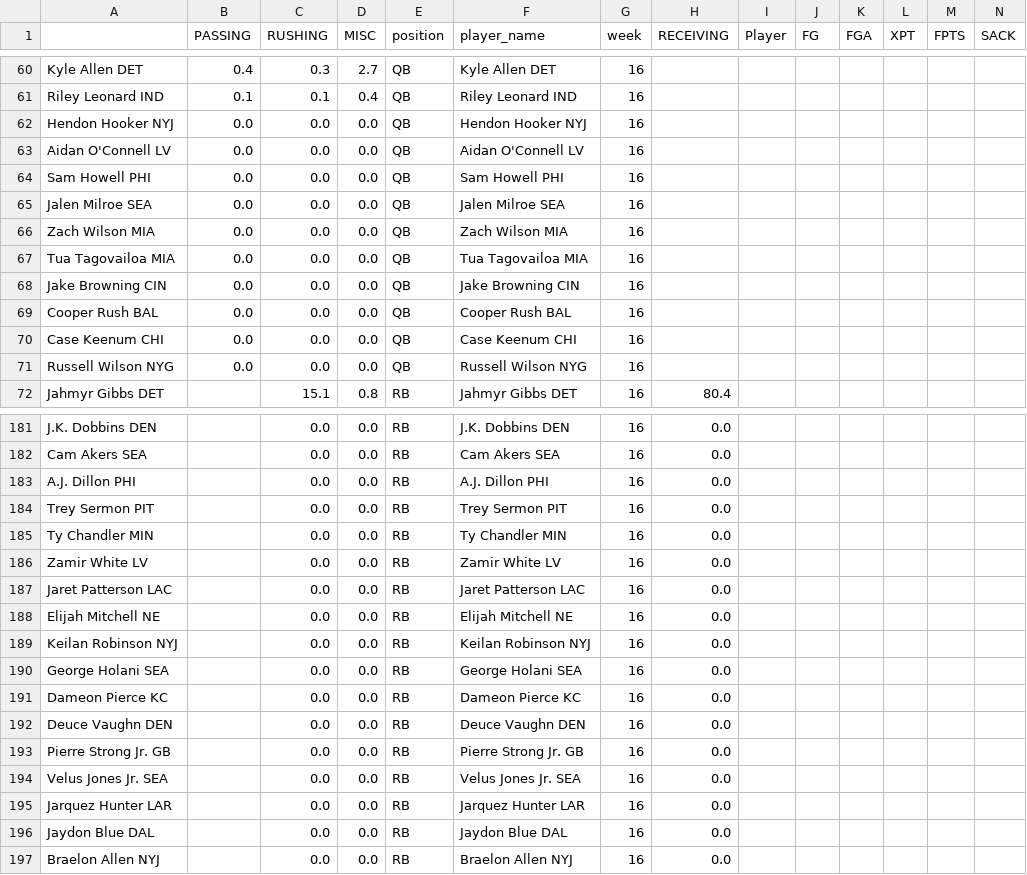
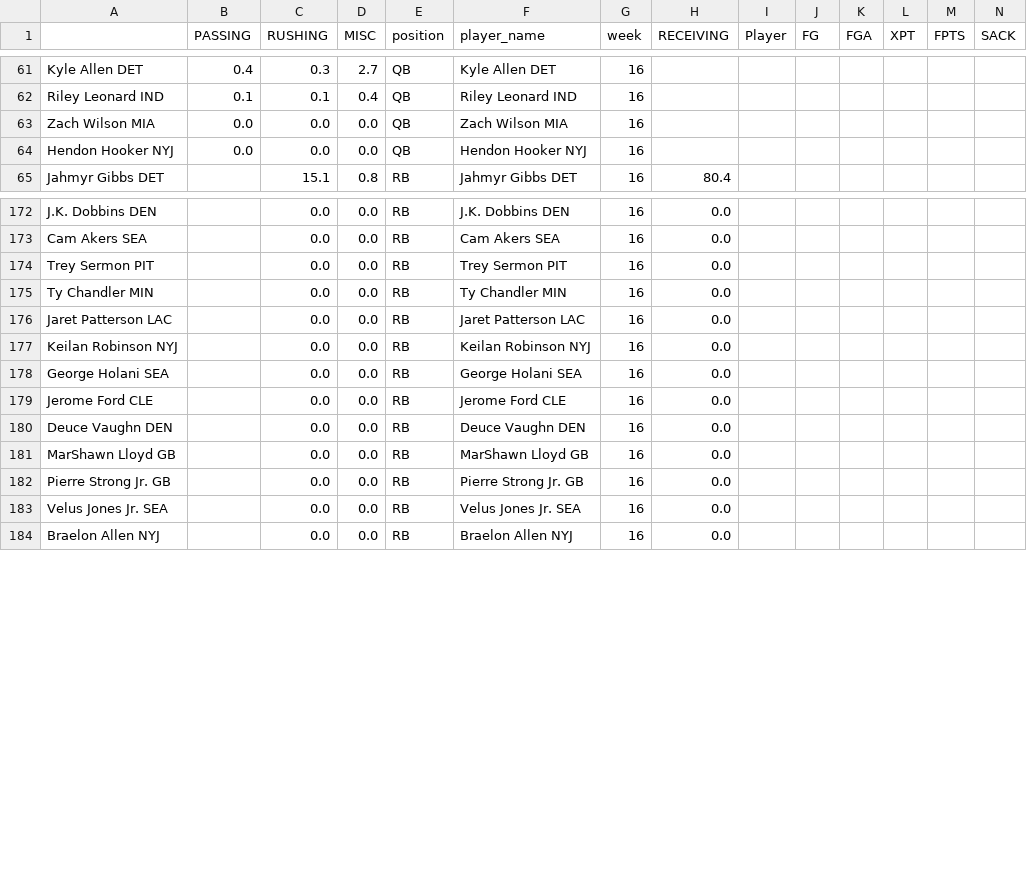
Before and after one commit to msrtliw2/fantasy-lineup-picker, a CSV file: data/projections_week_16.csv, drawn as a sheet; only a part is shown, gaps mark what is left out; removed rows and columns are numbered as before the commit, all else as after; rows hold the shown columns only; the diff covers the shown part only; the diff names each change by its address in the sheet, - before the commit and + after, or states it on an @@ line.

```diff
--- a/data/projections_week_16.csv
+++ b/data/projections_week_16.csv
@@ row 66 moved to row 63: Zach Wilson MIA @@
-row 63: Aidan O'Connell LV | 0.0 | 0.0 | 0.0 | QB | Aidan O'Connell LV | 16
-row 64: Sam Howell PHI | 0.0 | 0.0 | 0.0 | QB | Sam Howell PHI | 16
-row 65: Jalen Milroe SEA | 0.0 | 0.0 | 0.0 | QB | Jalen Milroe SEA | 16
-row 67: Tua Tagovailoa MIA | 0.0 | 0.0 | 0.0 | QB | Tua Tagovailoa MIA | 16
-row 68: Jake Browning CIN | 0.0 | 0.0 | 0.0 | QB | Jake Browning CIN | 16
-row 69: Cooper Rush BAL | 0.0 | 0.0 | 0.0 | QB | Cooper Rush BAL | 16
-row 70: Case Keenum CHI | 0.0 | 0.0 | 0.0 | QB | Case Keenum CHI | 16
-row 71: Russell Wilson NYG | 0.0 | 0.0 | 0.0 | QB | Russell Wilson NYG | 16
-row 183: A.J. Dillon PHI |  | 0.0 | 0.0 | RB | A.J. Dillon PHI | 16 | 0.0
-row 186: Zamir White LV |  | 0.0 | 0.0 | RB | Zamir White LV | 16 | 0.0
-row 188: Elijah Mitchell NE |  | 0.0 | 0.0 | RB | Elijah Mitchell NE | 16 | 0.0
-A179: Dameon Pierce KC
+A179: Jerome Ford CLE
-F179 (player_name): Dameon Pierce KC
+F179 (player_name): Jerome Ford CLE
+row 181: MarShawn Lloyd GB |  | 0.0 | 0.0 | RB | MarShawn Lloyd GB | 16 | 0.0
-row 195: Jarquez Hunter LAR |  | 0.0 | 0.0 | RB | Jarquez Hunter LAR | 16 | 0.0
-row 196: Jaydon Blue DAL |  | 0.0 | 0.0 | RB | Jaydon Blue DAL | 16 | 0.0
```
Also changed, not shown: 3 added rows, 10 removed rows, 1 moved row and 2 edited cells elsewhere in this file, data/projections_week_12.csv, data/projections_week_13.csv, 15 other files.
